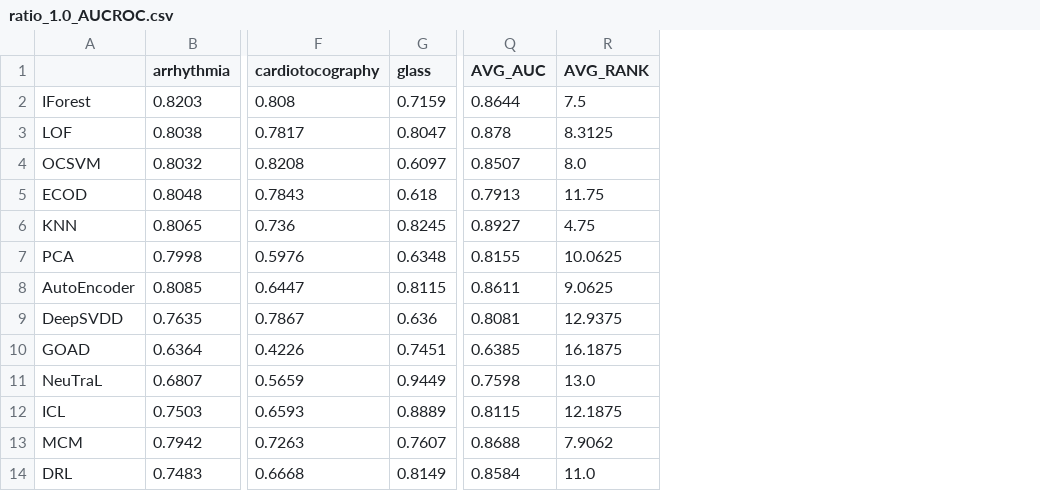
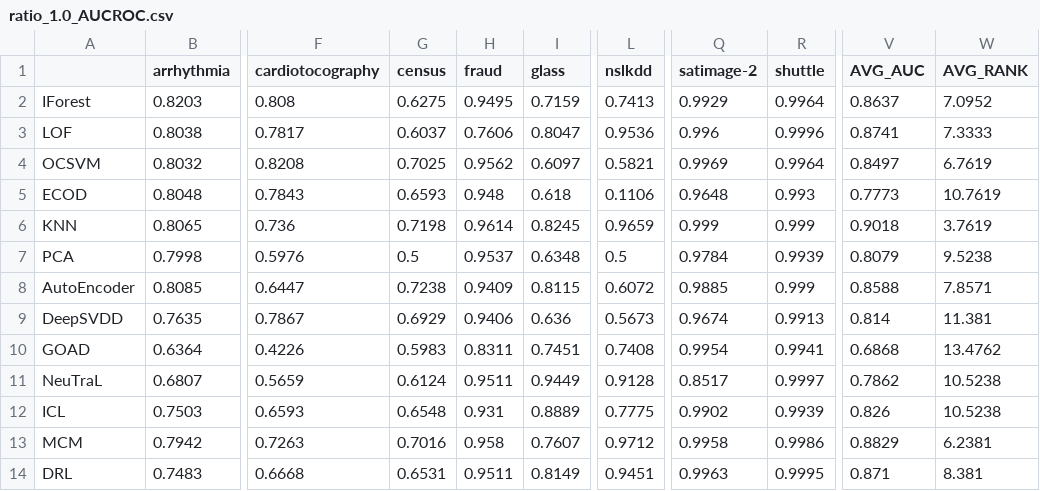
Before and after one commit to Cheol-Will/perceiver-ad, a CSV file: metrics/ratio_1.0_AUCROC.csv, drawn as a sheet; only a part is shown, gaps mark what is left out; addresses are those after the commit; the diff covers the shown part only; the diff names each change by its address in the sheet, - before the commit and + after, or states it on an @@ line.

```diff
--- a/metrics/ratio_1.0_AUCROC.csv
+++ b/metrics/ratio_1.0_AUCROC.csv
+column G (census), rows 2-14: 0.6275 | 0.6037 | 0.7025 | 0.6593 | 0.7198 | 0.5 | 0.7238 | 0.6929 | 0.5983 | 0.6124 | 0.6548 | 0.7016 | 0.6531
+column H (fraud), rows 2-14: 0.9495 | 0.7606 | 0.9562 | 0.948 | 0.9614 | 0.9537 | 0.9409 | 0.9406 | 0.8311 | 0.9511 | 0.931 | 0.958 | 0.9511
+column L (nslkdd), rows 2-14: 0.7413 | 0.9536 | 0.5821 | 0.1106 | 0.9659 | 0.5 | 0.6072 | 0.5673 | 0.7408 | 0.9128 | 0.7775 | 0.9712 | 0.9451
+column Q (satimage-2), rows 2-14: 0.9929 | 0.996 | 0.9969 | 0.9648 | 0.999 | 0.9784 | 0.9885 | 0.9674 | 0.9954 | 0.8517 | 0.9902 | 0.9958 | 0.9963
+column R (shuttle), rows 2-14: 0.9964 | 0.9996 | 0.9964 | 0.993 | 0.999 | 0.9939 | 0.999 | 0.9913 | 0.9941 | 0.9997 | 0.9939 | 0.9986 | 0.9995
-V2 (AVG_AUC): 0.8644
+V2 (AVG_AUC): 0.8637
-W2 (AVG_RANK): 7.5
+W2 (AVG_RANK): 7.0952
-V3 (AVG_AUC): 0.878
+V3 (AVG_AUC): 0.8741
-W3 (AVG_RANK): 8.3125
+W3 (AVG_RANK): 7.3333
-V4 (AVG_AUC): 0.8507
+V4 (AVG_AUC): 0.8497
-W4 (AVG_RANK): 8.0
+W4 (AVG_RANK): 6.7619
-V5 (AVG_AUC): 0.7913
+V5 (AVG_AUC): 0.7773
-W5 (AVG_RANK): 11.75
+W5 (AVG_RANK): 10.7619
-V6 (AVG_AUC): 0.8927
+V6 (AVG_AUC): 0.9018
-W6 (AVG_RANK): 4.75
+W6 (AVG_RANK): 3.7619
-V7 (AVG_AUC): 0.8155
+V7 (AVG_AUC): 0.8079
-W7 (AVG_RANK): 10.0625
+W7 (AVG_RANK): 9.5238
-V8 (AVG_AUC): 0.8611
+V8 (AVG_AUC): 0.8588
-W8 (AVG_RANK): 9.0625
+W8 (AVG_RANK): 7.8571
-V9 (AVG_AUC): 0.8081
+V9 (AVG_AUC): 0.814
-W9 (AVG_RANK): 12.9375
+W9 (AVG_RANK): 11.381
-V10 (AVG_AUC): 0.6385
+V10 (AVG_AUC): 0.6868
-W10 (AVG_RANK): 16.1875
+W10 (AVG_RANK): 13.4762
-V11 (AVG_AUC): 0.7598
+V11 (AVG_AUC): 0.7862
-W11 (AVG_RANK): 13.0
+W11 (AVG_RANK): 10.5238
-V12 (AVG_AUC): 0.8115
+V12 (AVG_AUC): 0.826
-W12 (AVG_RANK): 12.1875
+W12 (AVG_RANK): 10.5238
-V13 (AVG_AUC): 0.8688
+V13 (AVG_AUC): 0.8829
-W13 (AVG_RANK): 7.9062
+W13 (AVG_RANK): 6.2381
-V14 (AVG_AUC): 0.8584
+V14 (AVG_AUC): 0.871
-W14 (AVG_RANK): 11.0
+W14 (AVG_RANK): 8.381
```
Also changed, not shown: 2 removed rows and 5 edited cells elsewhere in this file, metrics/ratio_1.0_AUCPR.csv, metrics/ratio_1.0_AUCPR_T.csv, 3 other files.
